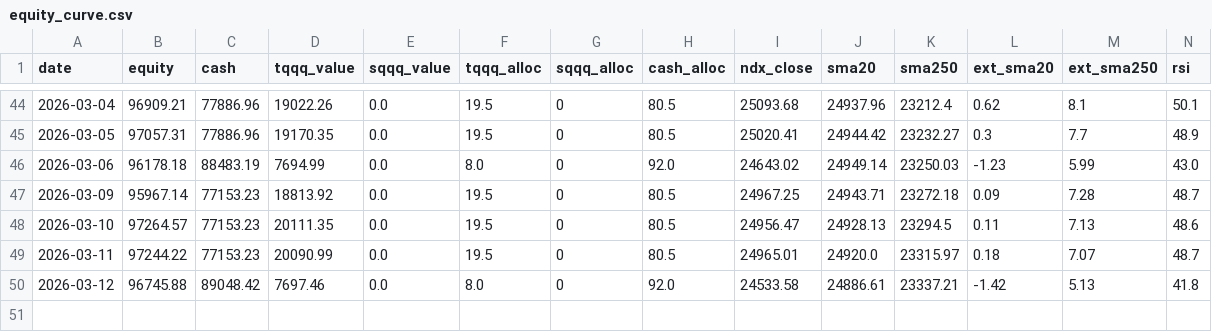
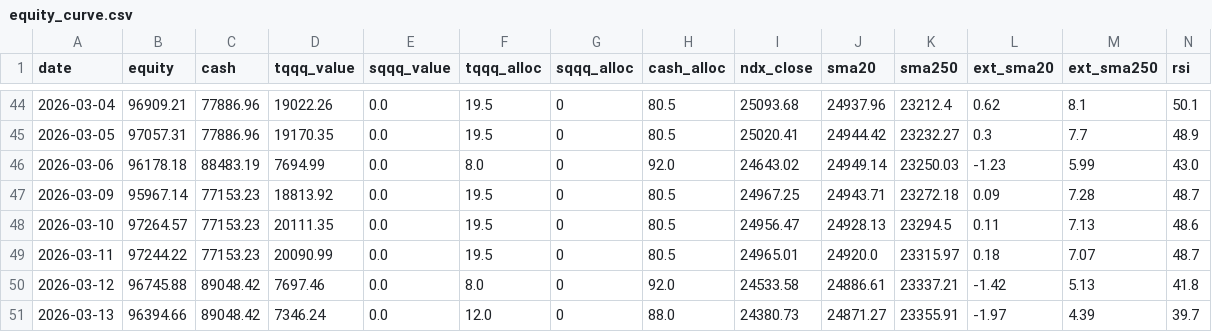
Before and after one commit to bentusk-BT/apex-trade-lab-v2, a CSV file: outputs/equity_curve.csv, drawn as a sheet; only a part is shown, gaps mark what is left out; rows hold the shown columns only; the diff names each change by its address in the sheet, - before the commit and + after, or states it on an @@ line.

```diff
--- a/outputs/equity_curve.csv
+++ b/outputs/equity_curve.csv
+row 51: 2026-03-13 | 96394.66 | 89048.42 | 7346.24 | 0.0 | 12.0 | 0 | 88.0 | 24380.73 | 24871.27 | 23355.91 | -1.97 | 4.39 | 39.7
```
Also changed, not shown: outputs/cache/NDX_cache.csv, outputs/cache/QQQ_cache.csv, 7 other files.
